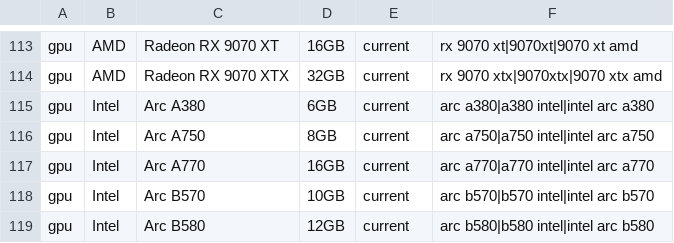
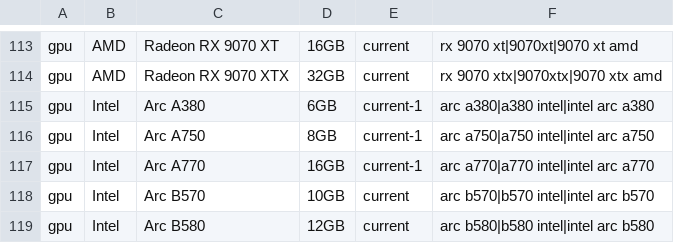
Before and after one commit to 2ndtlmining/Trackaroo, a CSV file: db/watchlist.csv, drawn as a sheet; only a part is shown, gaps mark what is left out.

```diff
--- a/db/watchlist.csv
+++ b/db/watchlist.csv
@@ -114,5 +114,5 @@ gpu,AMD,Radeon RX 9070 XT,16GB,current,"rx 9070 xt|9070xt|9070 xt amd"
 gpu,AMD,Radeon RX 9070 XTX,32GB,current,"rx 9070 xtx|9070xtx|9070 xtx amd"
-gpu,Intel,Arc A380,6GB,current,"arc a380|a380 intel|intel arc a380"
-gpu,Intel,Arc A750,8GB,current,"arc a750|a750 intel|intel arc a750"
-gpu,Intel,Arc A770,16GB,current,"arc a770|a770 intel|intel arc a770"
+gpu,Intel,Arc A380,6GB,current-1,"arc a380|a380 intel|intel arc a380"
+gpu,Intel,Arc A750,8GB,current-1,"arc a750|a750 intel|intel arc a750"
+gpu,Intel,Arc A770,16GB,current-1,"arc a770|a770 intel|intel arc a770"
 gpu,Intel,Arc B570,10GB,current,"arc b570|b570 intel|intel arc b570"
```
Also changed, not shown: 17 other files.
